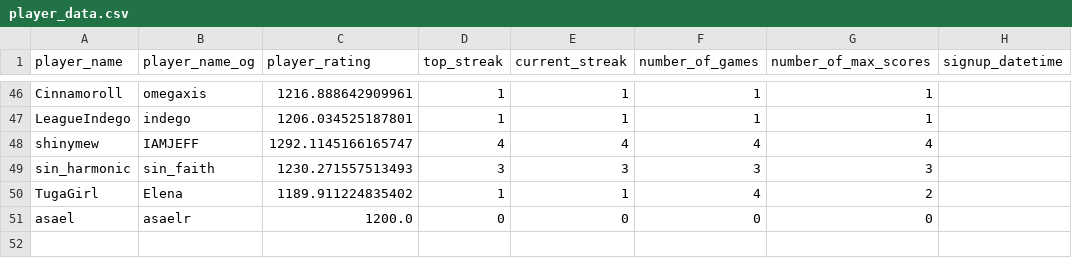
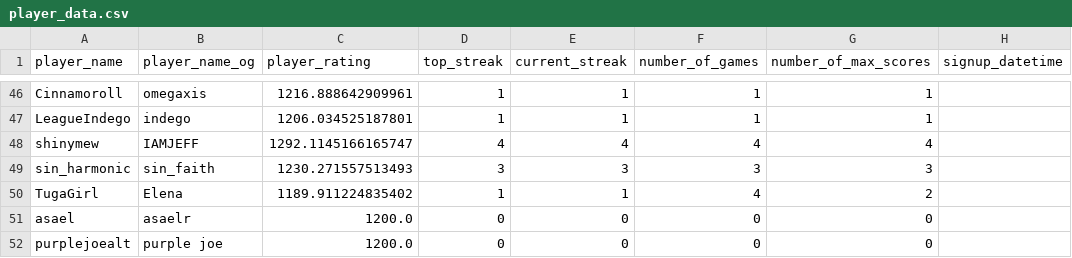
Before and after one commit to hanabi-league/hanabi-league.github.io, a CSV file: data/player_data.csv, drawn as a sheet; only a part is shown, gaps mark what is left out; the diff names each change by its address in the sheet, - before the commit and + after, or states it on an @@ line.

Commit message:
Update data

```diff
--- a/data/player_data.csv
+++ b/data/player_data.csv
+row 52: purplejoealt | purple joe | 1200.0 | 0 | 0 | 0 | 0
```
Also changed, not shown: data/player_game_data.csv.
